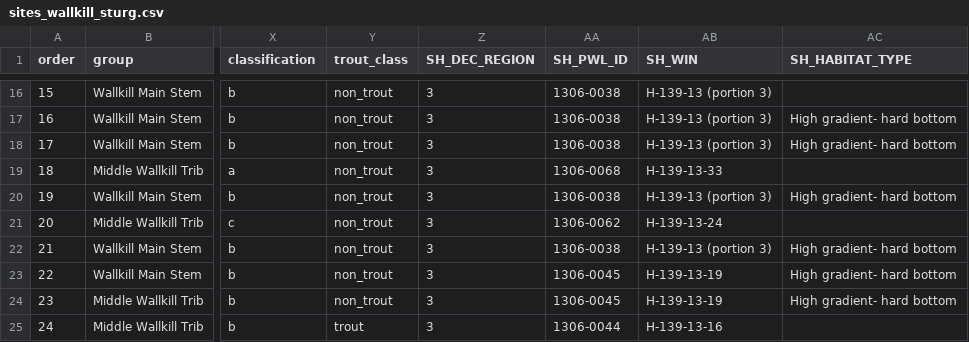
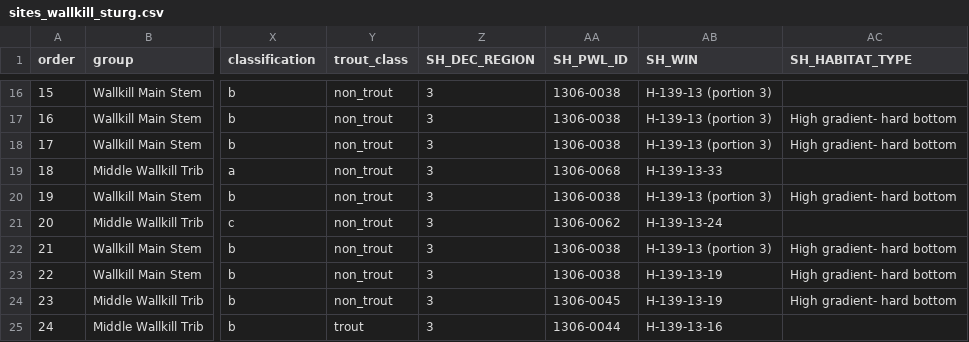
Before and after one commit to BWAM/ReportAutomation, a CSV file: data/sites_wallkill_sturg.csv, drawn as a sheet; only a part is shown, gaps mark what is left out; the diff names each change by its address in the sheet, - before the commit and + after, or states it on an @@ line.

Commit message:
updated sites table to correct PWL segment

```diff
--- a/data/sites_wallkill_sturg.csv
+++ b/data/sites_wallkill_sturg.csv
-AA23 (SH_PWL_ID): 1306-0045
+AA23 (SH_PWL_ID): 1306-0038
```
